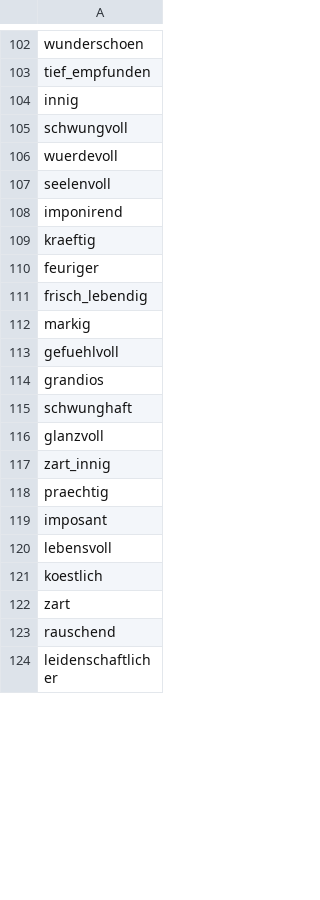
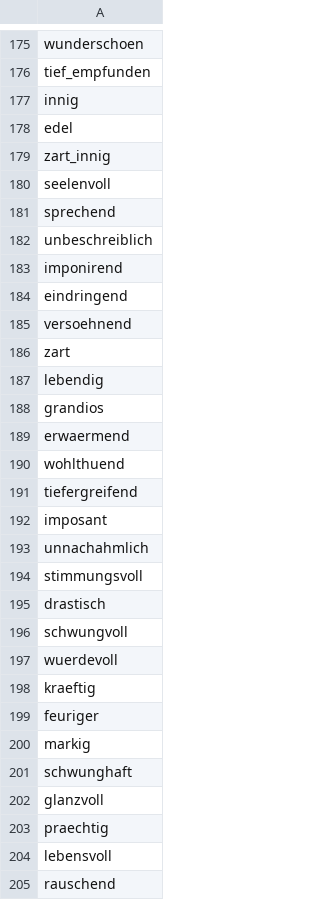
Before and after one commit to larac25/HistoricMusicSentimentAnalysis, a TSV file: wv_metadata.tsv, drawn as a sheet; only a part is shown, gaps mark what is left out; the shorter side is filled out with more unchanged rows; the diff covers the shown part only.

```diff
--- a/wv_metadata.tsv
+++ b/wv_metadata.tsv
@@ -104,20 +177,29 @@ tief_empfunden
 innig
+edel
+zart_innig
+seelenvoll
+sprechend
+unbeschreiblich
+imponirend
+eindringend
+versoehnend
+zart
+lebendig
+grandios
+erwaermend
+wohlthuend
+tiefergreifend
+imposant
+unnachahmlich
+stimmungsvoll
+drastisch
 schwungvoll
 wuerdevoll
-seelenvoll
-imponirend
 kraeftig
 feuriger
-frisch_lebendig
 markig
-gefuehlvoll
-grandios
 schwunghaft
 glanzvoll
-zart_innig
 praechtig
-imposant
 lebensvoll
-koestlich
-zart
 rauschend
```
Also changed, not shown: 132 added rows, 14 moved rows and 2 edited cells elsewhere in this file, ft_metadata.tsv, 4 other files.
